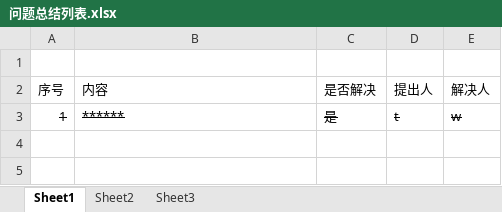
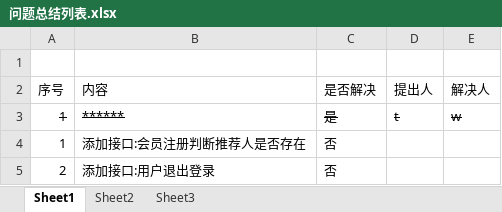
Before and after one commit to tongyu75/axcc, an Excel workbook: src/main/resources/file/问题总结列表.xlsx, sheet Sheet1, drawn as a sheet; values as stored, in another font and other column widths than the file's, no borders; the diff names each change by its address in the sheet, - before the commit and + after, or states it on an @@ line.

```diff
--- a/src/main/resources/file/问题总结列表.xlsx (sheet Sheet1)
+++ b/src/main/resources/file/问题总结列表.xlsx (sheet Sheet1)
+row 4: 1 | 添加接口:会员注册判断推荐人是否存在 | 否
+row 5: 2 | 添加接口:用户退出登录 | 否
```
Also changed, not shown: 6 other files.
